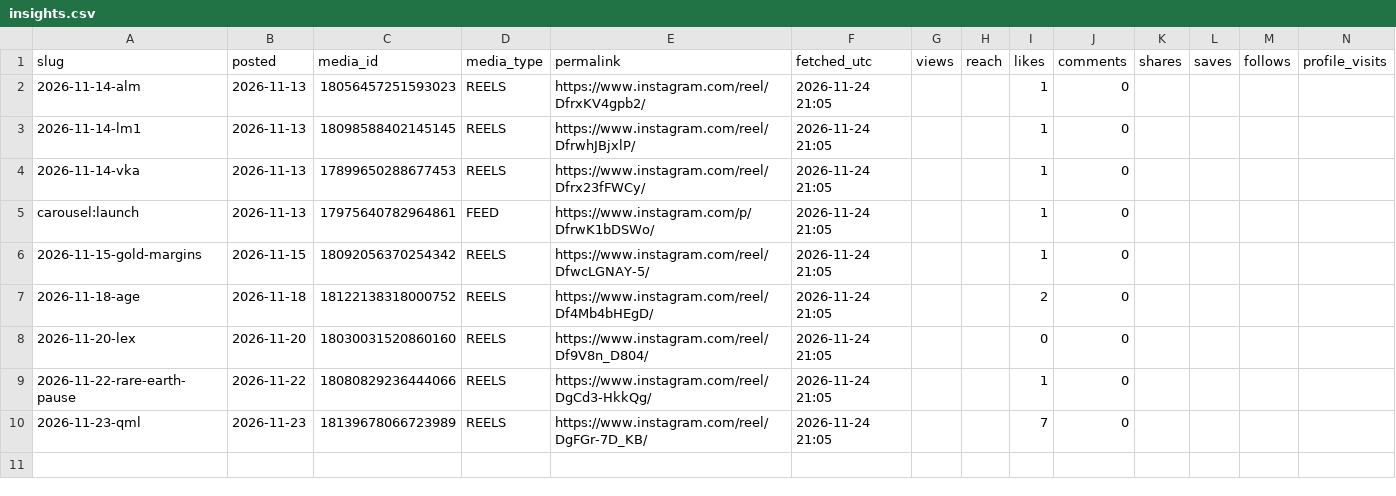
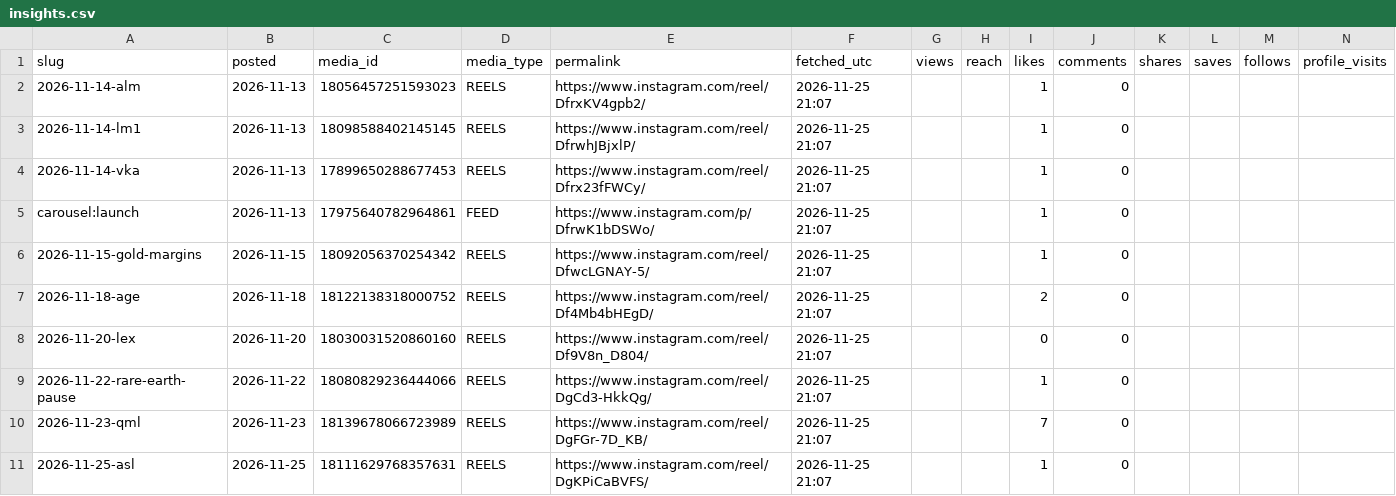
Before and after one commit to trueblueaussiebuilders/bss-studio, a CSV file: insights.csv, drawn as a sheet; only a part is shown; rows hold the shown columns only; the diff names each change by its address in the sheet, - before the commit and + after, or states it on an @@ line.

Commit message:
Insights 2026-11-25

```diff
--- a/insights.csv
+++ b/insights.csv
-F2:F10 (fetched_utc): 2026-11-24 21:05
+F2:F10 (fetched_utc): 2026-11-25 21:07
+row 11: 2026-11-25-asl | 2026-11-25 | 18111629768357631 | REELS | https://www.instagram.com/reel/DgKPiCaBVFS/ | 2026-11-25 21:07 |  |  | 1 | 0
```
